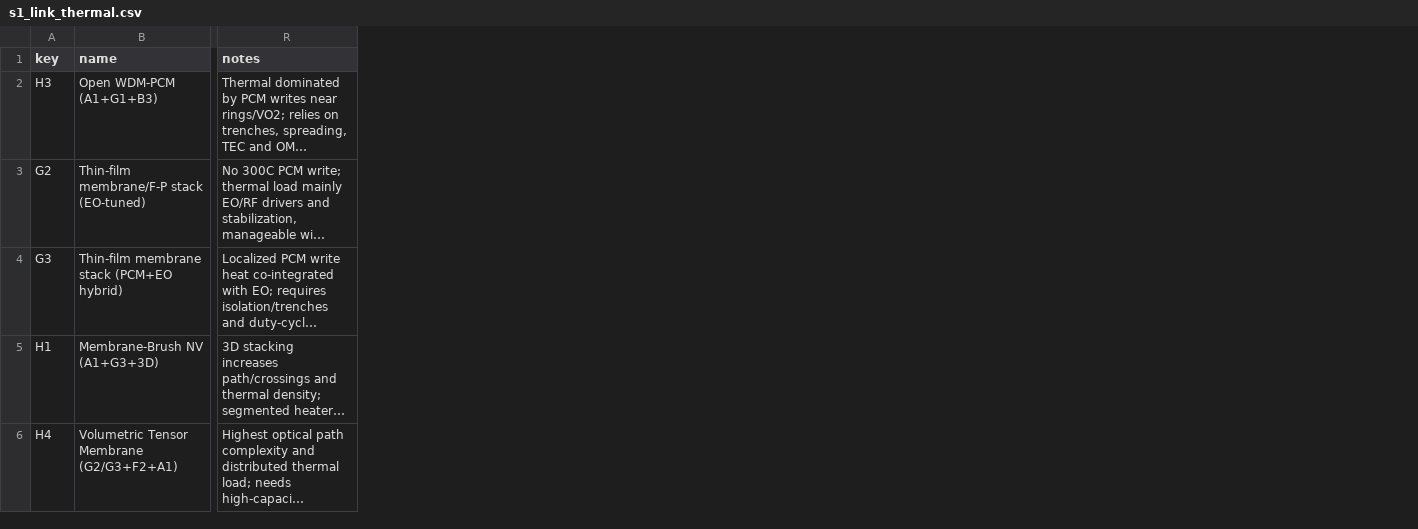
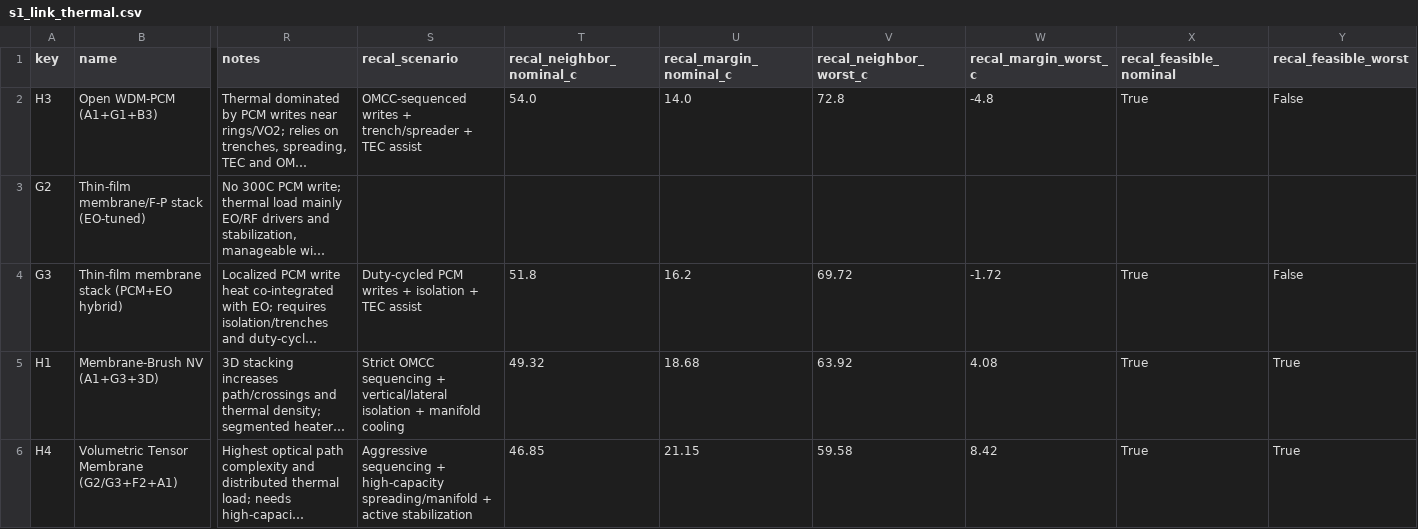
Before and after one commit to Eremosisima/multilambda-voxel-sim, a CSV file: outputs/s1_link_thermal.csv, drawn as a sheet; only a part is shown, gaps mark what is left out; long unchanged cells end in …; the diff names each change by its address in the sheet, - before the commit and + after, or states it on an @@ line.

Commit message:
R&D: advance S1 thermal recalibration (PCM candidates) and S2 edge/ws/dc system profiles

```diff
--- a/outputs/s1_link_thermal.csv
+++ b/outputs/s1_link_thermal.csv
+column S (recal_scenario), rows 2-6: OMCC-sequenced writes + trench/spreader + TEC assist |  | Duty-cycled PCM writes + isolation + TEC assist | Strict OMCC sequencing + vertical/lateral isolation + manifold cooling | Aggressive sequencing + high-capacity spreading/manifold + active stabilization
+column T (recal_neighbor_nominal_c), rows 2-6: 54.0 |  | 51.8 | 49.32 | 46.85
+column U (recal_margin_nominal_c), rows 2-6: 14.0 |  | 16.2 | 18.68 | 21.15
+column V (recal_neighbor_worst_c), rows 2-6: 72.8 |  | 69.72 | 63.92 | 59.58
+column W (recal_margin_worst_c), rows 2-6: -4.8 |  | -1.72 | 4.08 | 8.42
+column X (recal_feasible_nominal), rows 2-6: True |  | True | True | True
+column Y (recal_feasible_worst), rows 2-6: False |  | False | True | True
```
Also changed, not shown: 10 other files.
